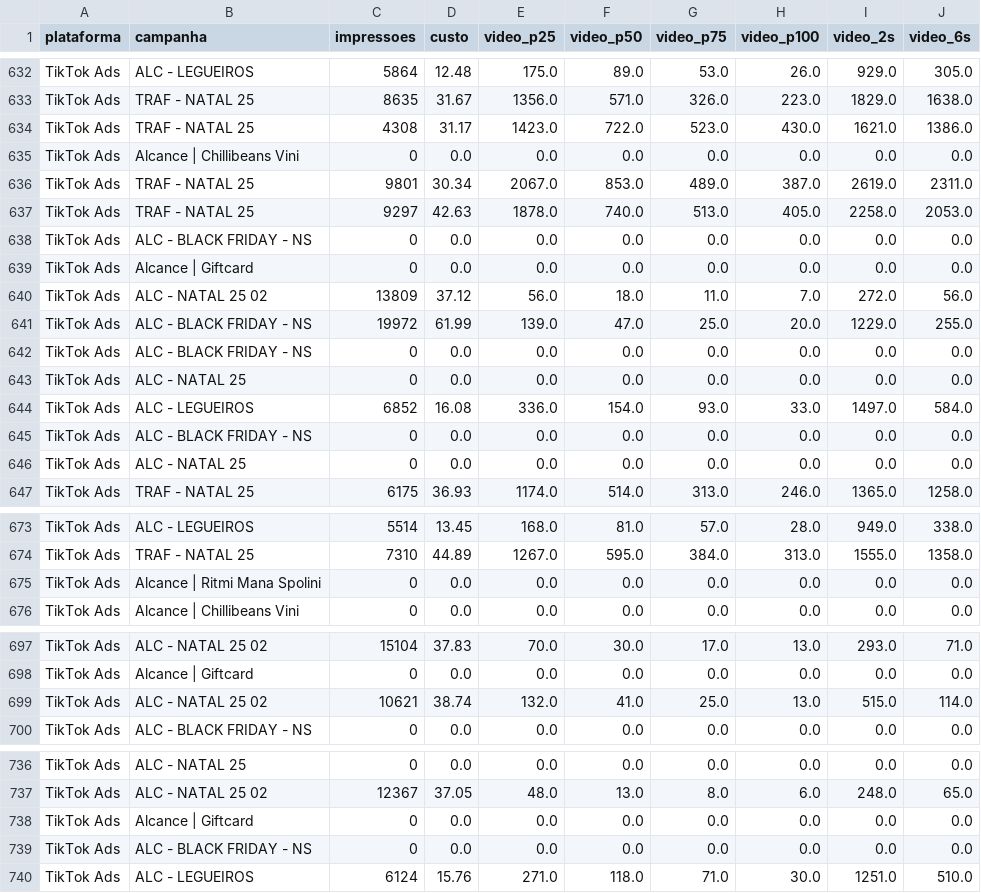
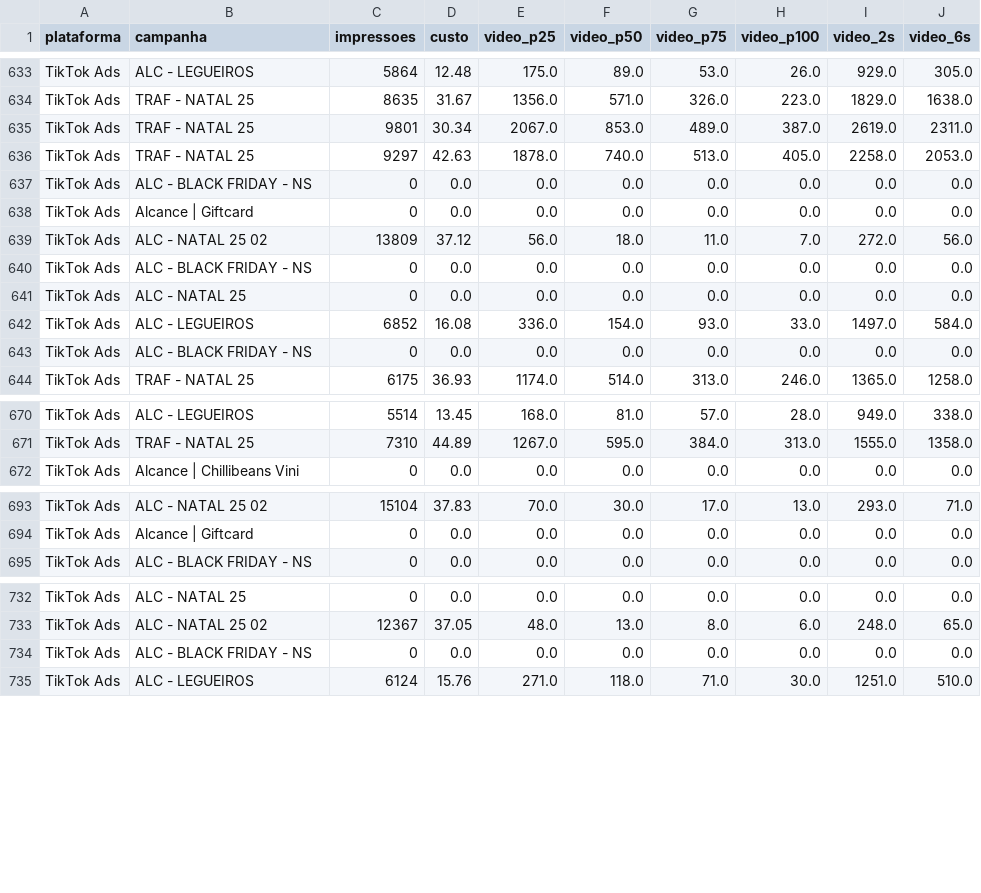
Before and after one commit to grupoalmeidajunior/dashboard-media-monitoring, a CSV file: Dados/Consolidado/video_cross.csv, drawn as a sheet; only a part is shown, gaps mark what is left out; removed rows and columns are numbered as before the commit, all else as after; the diff covers the shown part only; the diff names each change by its address in the sheet, - before the commit and + after, or states it on an @@ line.

```diff
--- a/Dados/Consolidado/video_cross.csv
+++ b/Dados/Consolidado/video_cross.csv
-row 634: TikTok Ads | TRAF - NATAL 25 | 4308 | 31.17 | 1423.0 | 722.0 | 523.0 | 430.0 | 1621.0 | 1386.0
-row 635: TikTok Ads | Alcance | Chillibeans Vini | 0 | 0.0 | 0.0 | 0.0 | 0.0 | 0.0 | 0.0 | 0.0
-row 641: TikTok Ads | ALC - BLACK FRIDAY - NS | 19972 | 61.99 | 139.0 | 47.0 | 25.0 | 20.0 | 1229.0 | 255.0
-row 646: TikTok Ads | ALC - NATAL 25 | 0 | 0.0 | 0.0 | 0.0 | 0.0 | 0.0 | 0.0 | 0.0
-row 675: TikTok Ads | Alcance | Ritmi Mana Spolini | 0 | 0.0 | 0.0 | 0.0 | 0.0 | 0.0 | 0.0 | 0.0
-row 699: TikTok Ads | ALC - NATAL 25 02 | 10621 | 38.74 | 132.0 | 41.0 | 25.0 | 13.0 | 515.0 | 114.0
-row 738: TikTok Ads | Alcance | Giftcard | 0 | 0.0 | 0.0 | 0.0 | 0.0 | 0.0 | 0.0 | 0.0
```
Also changed, not shown: 11 moved rows elsewhere in this file, Dados/TikTok_Ads/adgroup_diario.csv, Dados/TikTok_Ads/campanhas.csv, 47 other files.
